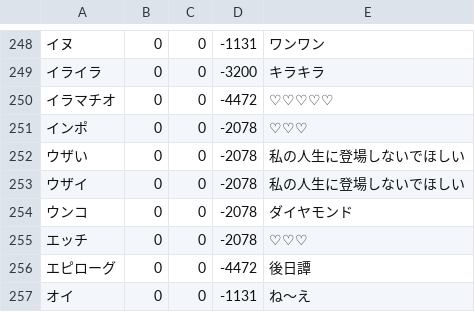
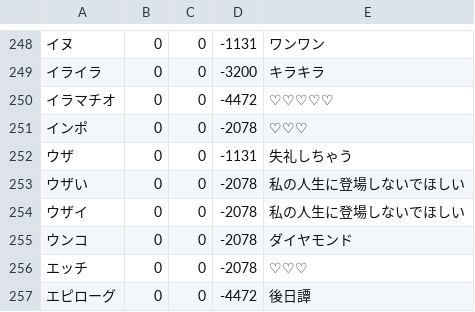
Before and after one commit to shogo82148/anti-sizukatter, a CSV file: dict/words.csv, drawn as a sheet; only a part is shown, gaps mark what is left out; the shorter side is filled out with more unchanged rows; the diff names each change by its address in the sheet, - before the commit and + after, or states it on an @@ line.

```diff
--- a/dict/words.csv
+++ b/dict/words.csv
+row 252: ウザ | 0 | 0 | -1131 | 失礼しちゃう
```
Also changed, not shown: anti-dict/words.csv, words.csv.
